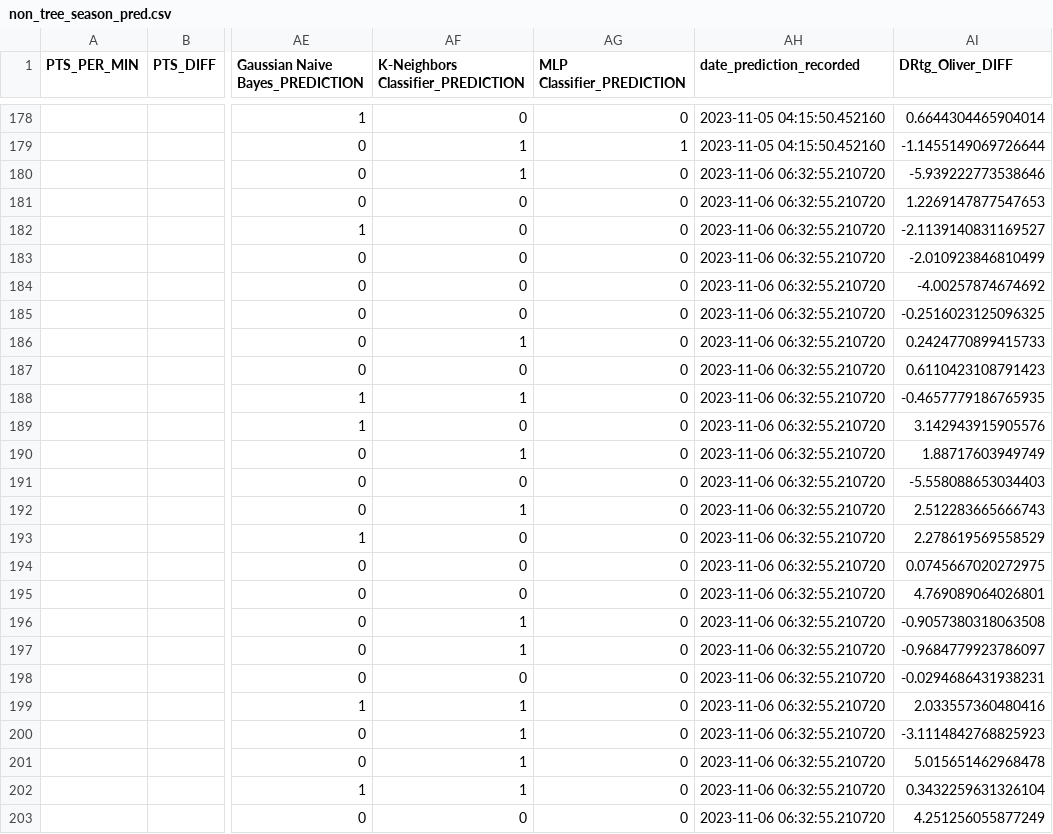
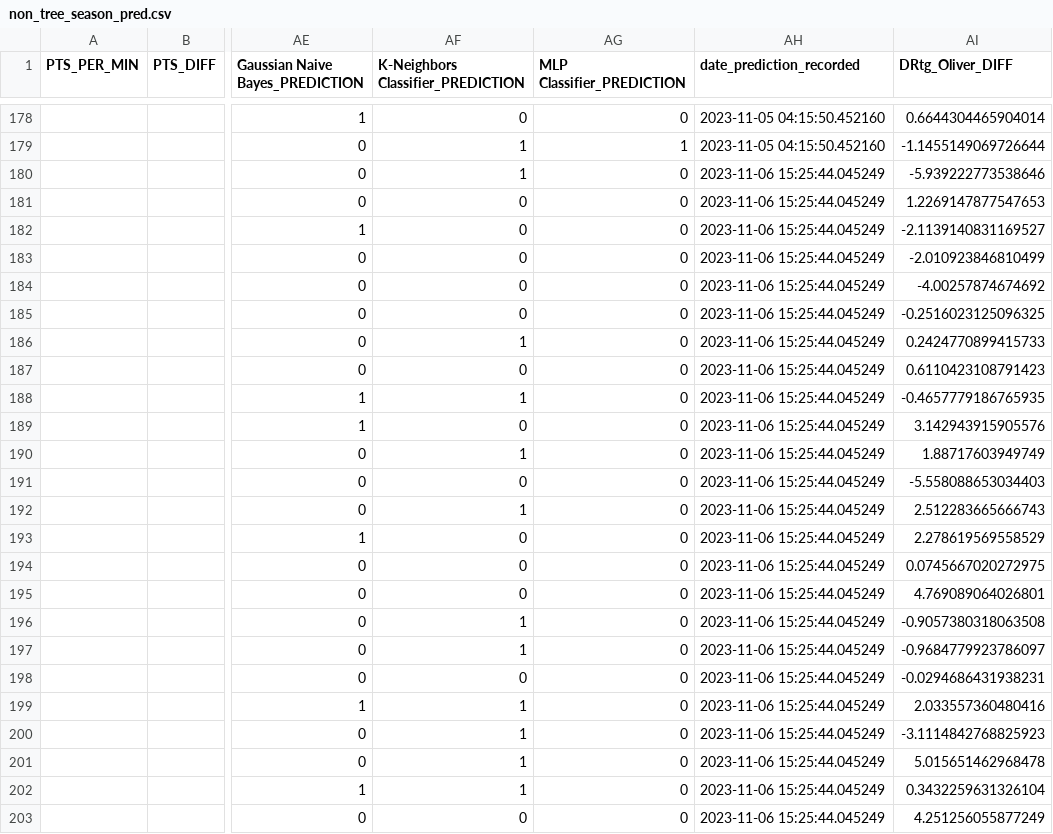
Before and after one commit to ghadfield32/nba_analysis, a CSV file: data/non_tree_season_pred.csv, drawn as a sheet; only a part is shown, gaps mark what is left out; the diff names each change by its address in the sheet, - before the commit and + after, or states it on an @@ line.

```diff
--- a/data/non_tree_season_pred.csv
+++ b/data/non_tree_season_pred.csv
-AH180:AH203 (date_prediction_recorded): 2023-11-06 06:32:55.210720
+AH180:AH203 (date_prediction_recorded): 2023-11-06 15:25:44.045249
```
Also changed, not shown: data/ltsm_seq_season_pred.csv, data/voter_pred.csv, 8 other files.
